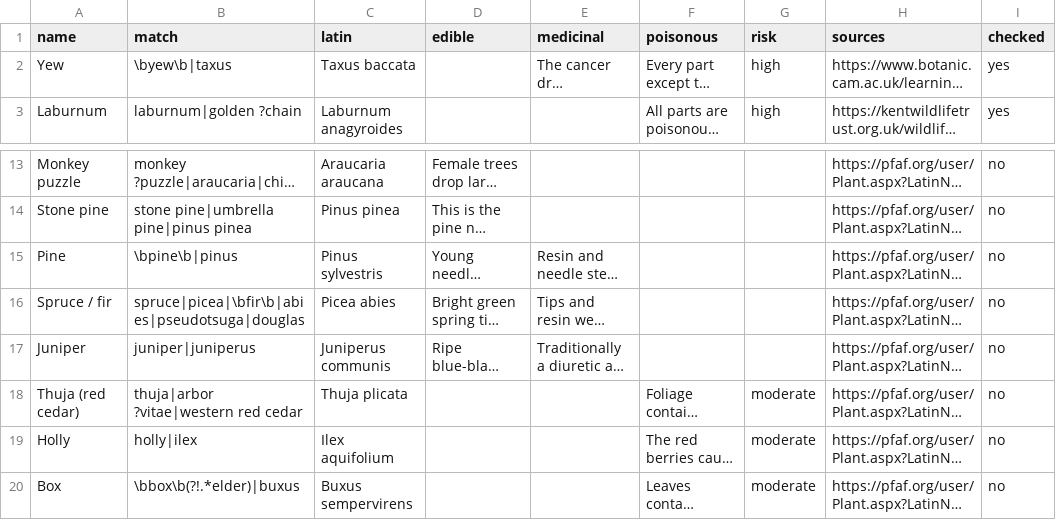
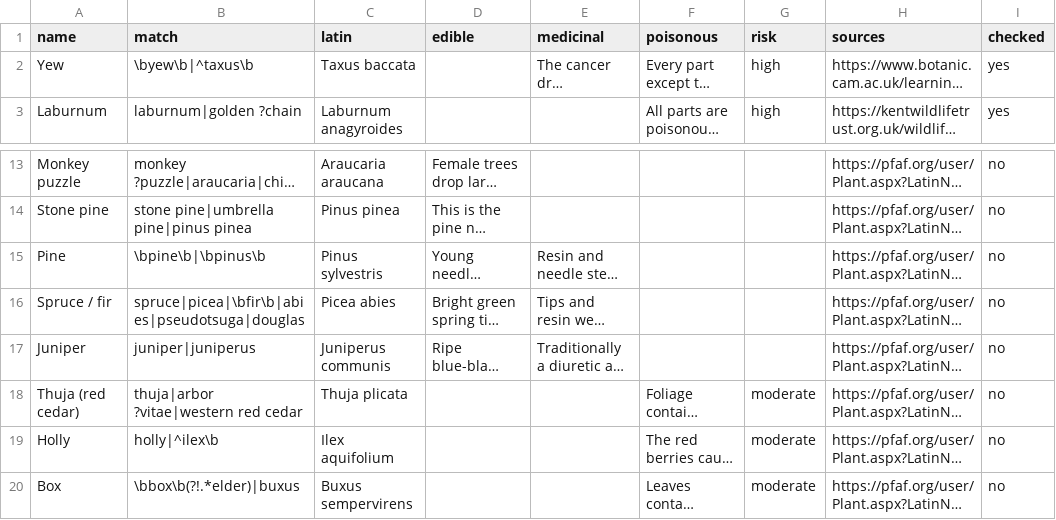
Before and after one commit to dcisbusy/davidcharlesinfo, a CSV file: trees/species-uses.csv, drawn as a sheet; only a part is shown, gaps mark what is left out; long unchanged cells end in …; the diff names each change by its address in the sheet, - before the commit and + after, or states it on an @@ line.

```diff
--- a/trees/species-uses.csv
+++ b/trees/species-uses.csv
-B2 (match): \byew\b|taxus
+B2 (match): \byew\b|^taxus\b
-B15 (match): \bpine\b|pinus
+B15 (match): \bpine\b|\bpinus\b
-B19 (match): holly|ilex
+B19 (match): holly|^ilex\b
```
